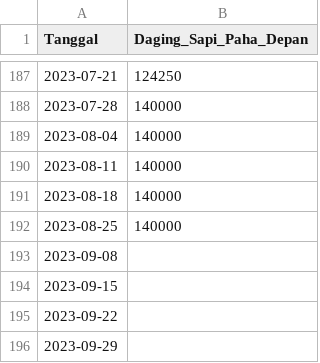
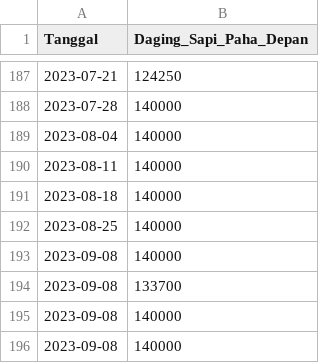
Before and after one commit to pilarzisdm/streamlit, a CSV file: Daging Sapi Paha Depan.csv, drawn as a sheet; only a part is shown, gaps mark what is left out.

Commit message:
Update Daging Sapi Paha Depan.csv

```diff
--- a/Daging Sapi Paha Depan.csv
+++ b/Daging Sapi Paha Depan.csv
@@ -192,5 +192,5 @@ Tanggal,Daging_Sapi_Paha_Depan
 2023-08-25,140000
-2023-09-08,
-2023-09-15,
-2023-09-22,
-2023-09-29,
+2023-09-08,140000
+2023-09-08,133700
+2023-09-08,140000
+2023-09-08,140000
```
